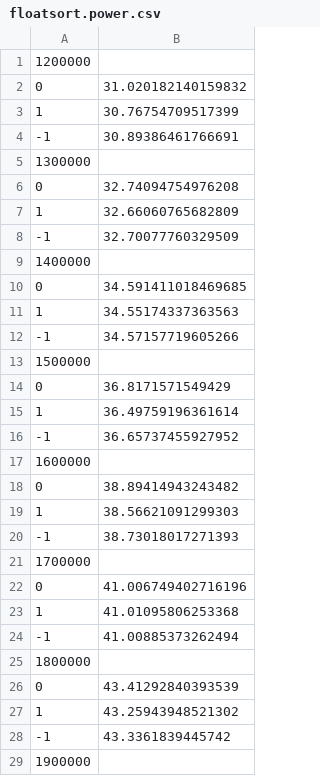
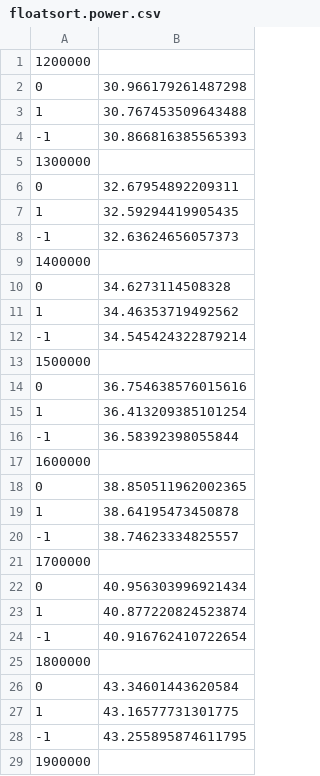
Before and after one commit to pherna06/server-consumption, a CSV file: log/floatsort.power.csv, drawn as a sheet; only a part is shown; the diff covers the shown part only.

```diff
--- a/log/floatsort.power.csv
+++ b/log/floatsort.power.csv
@@ -1,29 +1,29 @@
 1200000
-0, 31.020182140159832
-1, 30.76754709517399
--1, 30.89386461766691
+0, 30.966179261487298
+1, 30.767453509643488
+-1, 30.866816385565393
 1300000
-0, 32.74094754976208
-1, 32.66060765682809
--1, 32.70077760329509
+0, 32.67954892209311
+1, 32.59294419905435
+-1, 32.63624656057373
 1400000
-0, 34.591411018469685
-1, 34.55174337363563
--1, 34.57157719605266
+0, 34.6273114508328
+1, 34.46353719492562
+-1, 34.545424322879214
 1500000
-0, 36.8171571549429
-1, 36.49759196361614
--1, 36.65737455927952
+0, 36.754638576015616
+1, 36.413209385101254
+-1, 36.58392398055844
 1600000
-0, 38.89414943243482
-1, 38.56621091299303
--1, 38.73018017271393
+0, 38.850511962002365
+1, 38.64195473450878
+-1, 38.74623334825557
 1700000
-0, 41.006749402716196
-1, 41.01095806253368
--1, 41.00885373262494
+0, 40.956303996921434
+1, 40.877220824523874
+-1, 40.916762410722654
 1800000
-0, 43.41292840393539
-1, 43.25943948521302
--1, 43.3361839445742
+0, 43.34601443620584
+1, 43.16577731301775
+-1, 43.255895874611795
 1900000
```
Also changed, not shown: 28 edited cells elsewhere in this file, log/floatproduct.time.csv, log/floatsort.time.csv, 31 other files.
